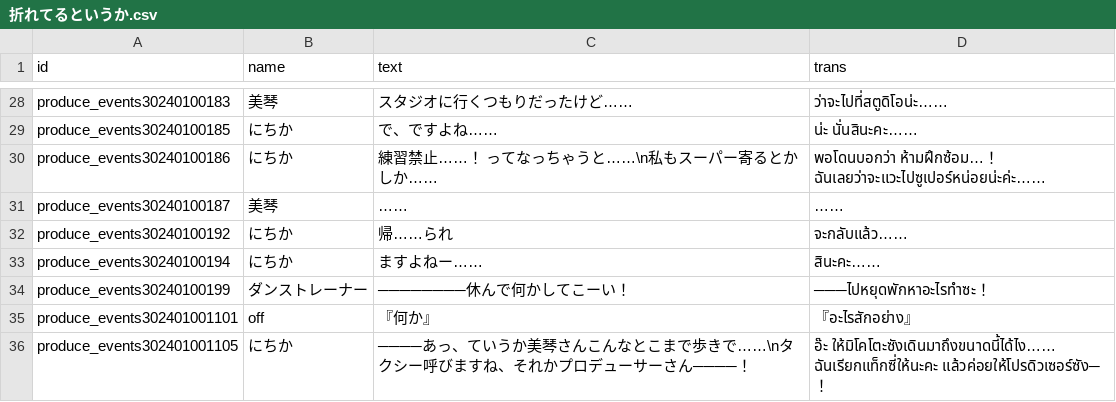
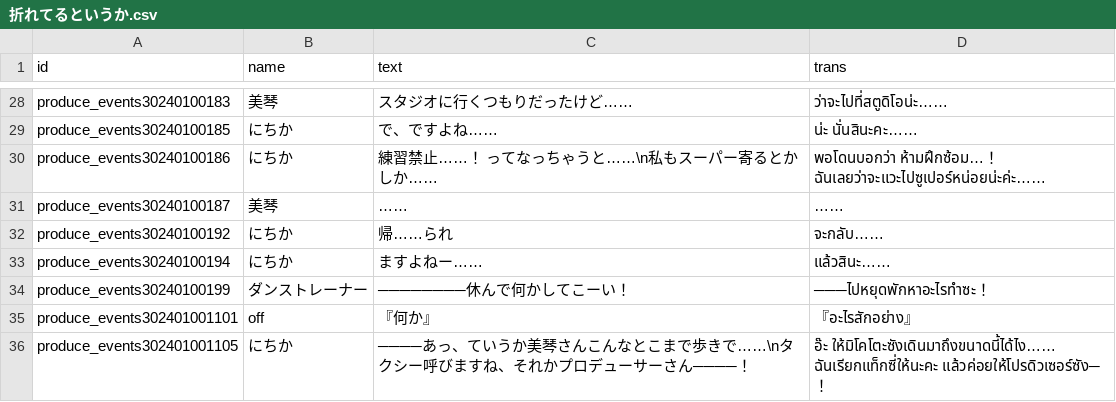
Before and after one commit to WorryPleb/ShinyColors, a CSV file: data/story/Nichika/S/SR-3/折れてるというか.csv, drawn as a sheet; only a part is shown, gaps mark what is left out.

Commit message:
Update 折れてるというか.csv

```diff
--- a/data/story/Nichika/S/SR-3/折れてるというか.csv
+++ b/data/story/Nichika/S/SR-3/折れてるというか.csv
@@ -48,4 +48,4 @@ produce_events30240100186,にちか,練習禁止……！　ってなっちゃ
 produce_events30240100187,美琴,……,……
-produce_events30240100192,にちか,帰……られ,จะกลับแล้ว……
-produce_events30240100194,にちか,ますよねー……,สินะคะ……
+produce_events30240100192,にちか,帰……られ,จะกลับ……
+produce_events30240100194,にちか,ますよねー……,แล้วสินะ……
 produce_events30240100199,ダンストレーナー,────────休んで何かしてこーい！,───ไปหยุดพักหาอะไรทำซะ！
```
